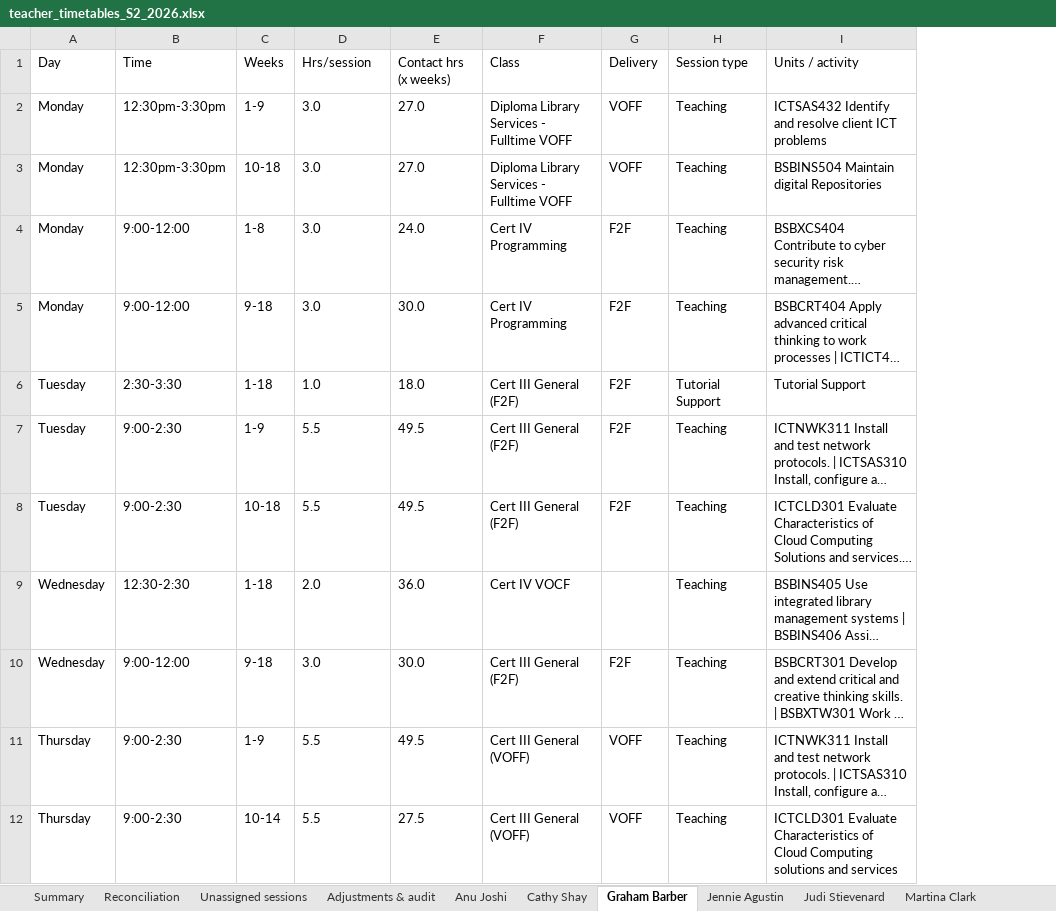
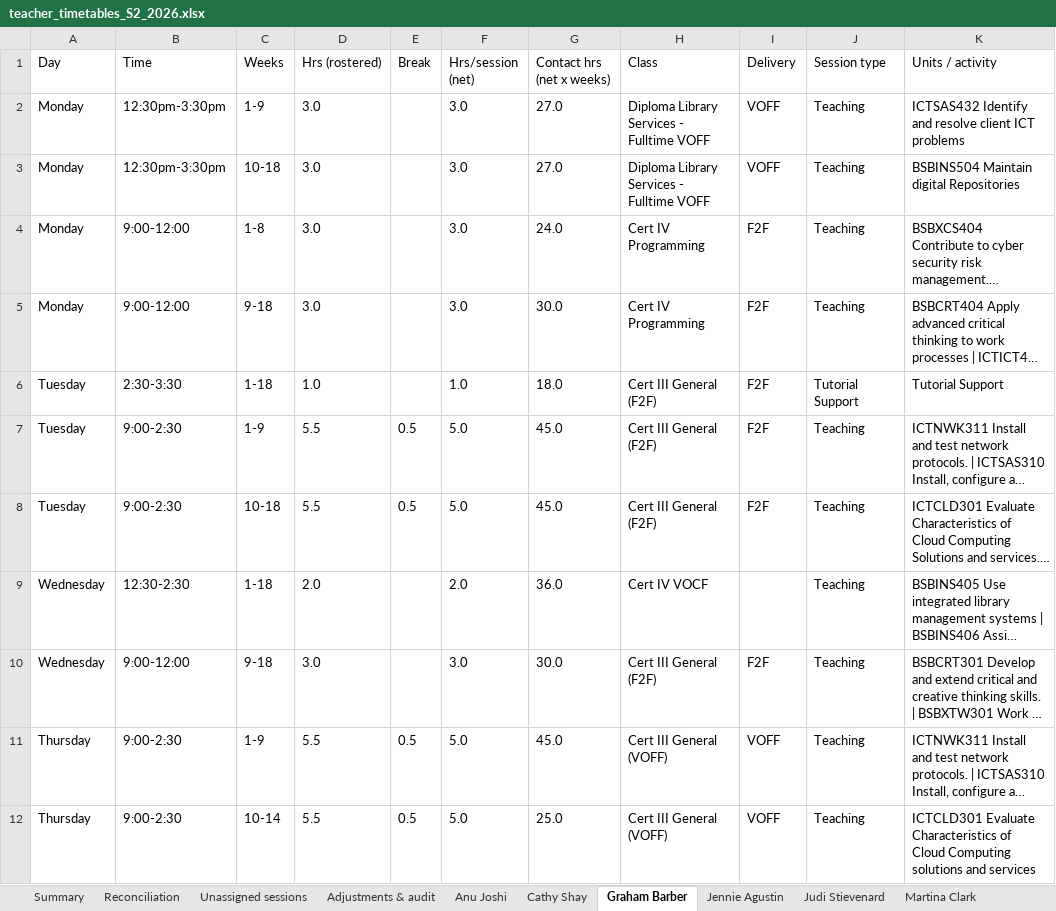
Before and after one commit to Jagustin1929/timetable, an Excel workbook: output/teacher_timetables_S2_2026.xlsx, sheet Graham Barber, drawn as a sheet; only a part is shown; long unchanged cells end in …; values as stored, in another font and other column widths than the file's, no borders; addresses are those after the commit; the diff names each change by its address in the sheet, - before the commit and + after, or states it on an @@ line.

Commit message:
Add teaching-load fractions, break deduction and on-track status
Workload figures previously reported raw contact hours with nothing to compare
them against, and counted rostered time rather than teaching time.

New timetable_tool/workload.py holds the policy in one place:
- A full load is 360 delivery hours per semester; expected hours = 360 x fraction.
- Fractions: Graham Barber and Narelle Bell 1.0, Shaun Stummer 0.9,
  Jennie Agustin / Shanna Roper / Anu Joshi 0.5, Judi Stievenard 0.3,
  Martina Clark / Cathy Shay / Rima Andrews 0.2.
- Unpaid break: a session of MORE than 3 hours loses 30 minutes, so 9:00-2:30
  counts as 5 teaching hours rather than 5.5. Applied to every contact-hour and
  workload figure.
- Status bands: ON TRACK 90-110%, UNDER below 90%, OVER above 110%.

Total hours remain net session hours x number of weeks for recurring delivery
with numeric week ranges.

The teacher sheets now show rostered hours, the deduction and the net hours in
separate columns so each figure can be audited. The summary, results view and
PDF all carry the fraction, expected hours, percentage and status. Teachers with
no fraction defined are reported as WORKLOAD-NO-FRACTION rather than skipped,
and anyone UNDER or OVER is listed as WORKLOAD-OFF-TRACK.

Verified: every teacher's semester total independently recomputed from their own
sheet and reconciled against the summary; all 55 session rows satisfy
net hours x weeks = total hours; 9:00-2:30 yields 5.0 net hours as specified;
Shaun Stummer lands on exactly 324h = 100% of a 0.9 load.

```diff
--- a/output/teacher_timetables_S2_2026.xlsx (sheet Graham Barber)
+++ b/output/teacher_timetables_S2_2026.xlsx (sheet Graham Barber)
+column E (Break), rows 7-12: 0.5 | 0.5 |  |  | 0.5 | 0.5
+column F (Hrs/session (net)), rows 2-12: 3.0 | 3.0 | 3.0 | 3.0 | 1.0 | 5.0 | 5.0 | 2.0 | 3.0 | 5.0 | 5.0
-D1: Hrs/session
+D1: Hrs (rostered)
-G1: Contact hrs (x weeks)
+G1: Contact hrs (net x weeks)
-G7:G8 (Contact hrs (net x weeks)): 49.5
+G7:G8 (Contact hrs (net x weeks)): 45.0
-G11 (Contact hrs (net x weeks)): 49.5
+G11 (Contact hrs (net x weeks)): 45.0
-G12 (Contact hrs (net x weeks)): 27.5
+G12 (Contact hrs (net x weeks)): 25.0
```
Also changed, not shown: sheet Summary, sheet Jennie Agustin, sheet Shaun Stummer, sheet Anu Joshi, sheet Shanna Roper, sheet Reconciliation, 6 more sheets, output/normalised.xlsx, 9 other files.
